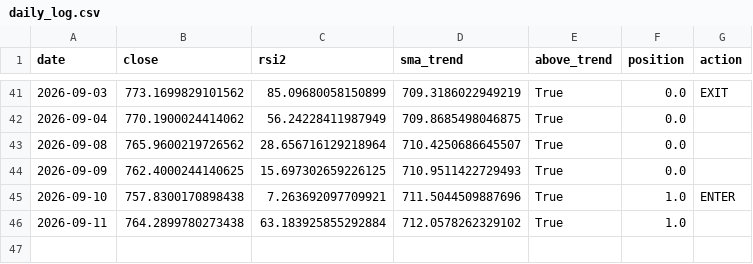
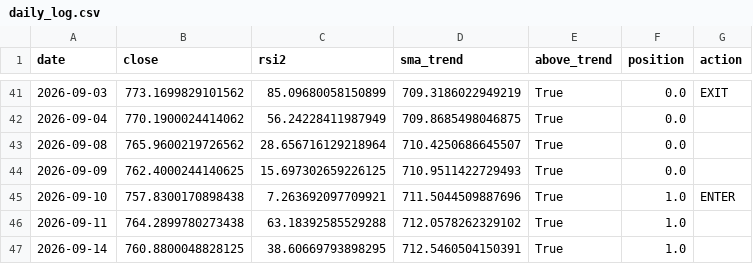
Before and after one commit to eduresvez8-code/IA-TRADING-BOT, a CSV file: paper_trading/rsi2/daily_log.csv, drawn as a sheet; only a part is shown, gaps mark what is left out.

```diff
--- a/paper_trading/rsi2/daily_log.csv
+++ b/paper_trading/rsi2/daily_log.csv
@@ -45,2 +45,3 @@ date,close,rsi2,sma_trend,above_trend,position,action
 2026-09-10,757.8300170898438,7.263692097709921,711.5044509887696,True,1.0,ENTER
-2026-09-11,764.2899780273438,63.183925855292884,712.0578262329102,True,1.0,
+2026-09-11,764.2899780273438,63.18392585529288,712.0578262329102,True,1.0,
+2026-09-14,760.8800048828125,38.60669793898295,712.5460504150391,True,1.0,
```
Also changed, not shown: 1 other file.
